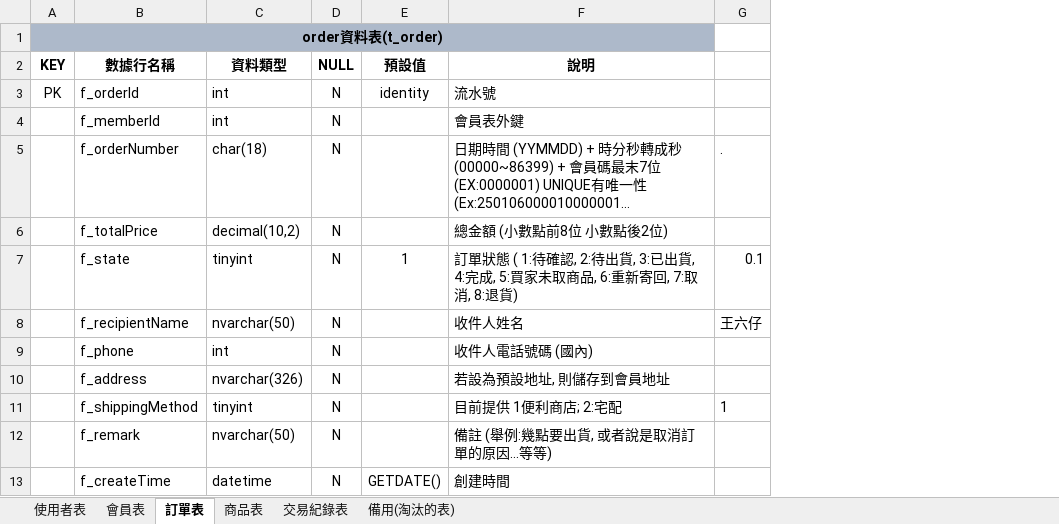
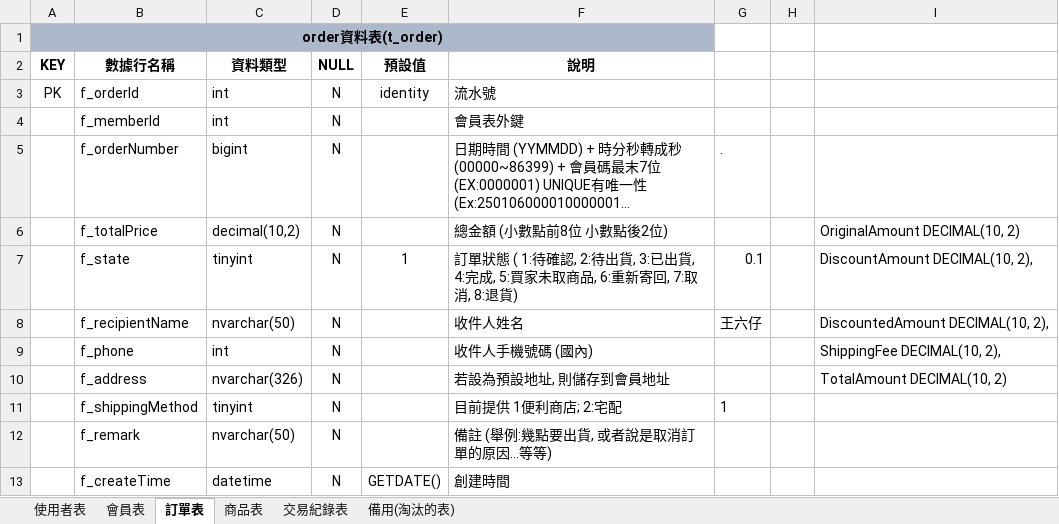
Before and after one commit to Annie033088/ShoppingWeb, an Excel workbook: document/ProjectUsing/SqlDataTableNotes/資料表設計.xlsx, sheet 訂單表, drawn as a sheet; only a part is shown; long unchanged cells end in …; values as stored, in another font and other column widths than the file's, no borders; the diff names each change by its address in the sheet, - before the commit and + after, or states it on an @@ line.

```diff
--- a/document/ProjectUsing/SqlDataTableNotes/資料表設計.xlsx (sheet 訂單表)
+++ b/document/ProjectUsing/SqlDataTableNotes/資料表設計.xlsx (sheet 訂單表)
+column H, empty
+column I, rows 6-10: OriginalAmount DECIMAL(10, 2) | DiscountAmount DECIMAL(10, 2), | DiscountedAmount DECIMAL(10, 2), | ShippingFee DECIMAL(10, 2), | TotalAmount DECIMAL(10, 2)
-C5: char(18)
+C5: bigint
-F9: 收件人電話號碼 (國內)
+F9: 收件人手機號碼 (國內)
```
Also changed, not shown: sheet 備用(淘汰的表), sheet 會員表, 46 other files.
